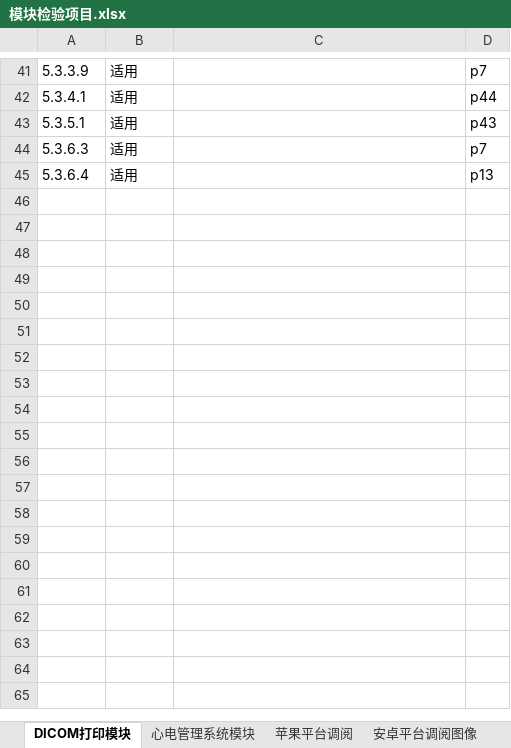
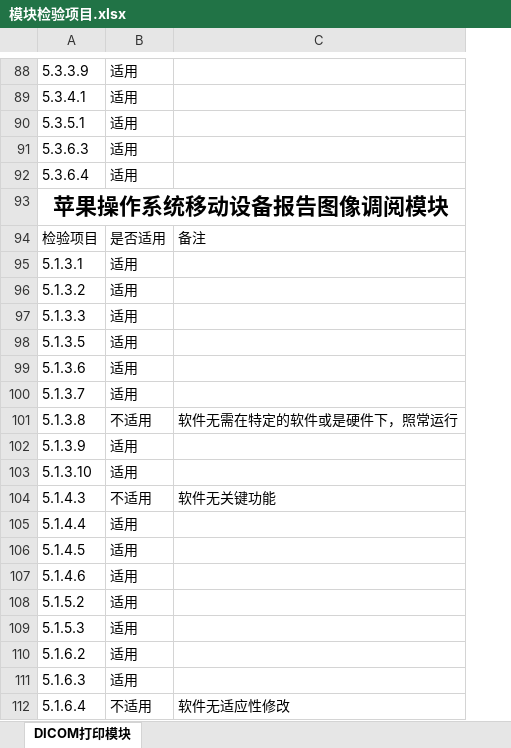
Before and after one commit to jason0407/Function-List, an Excel workbook: 模块检验项目.xlsx, sheet DICOM打印模块, drawn as a sheet; only a part is shown, gaps mark what is left out; values as stored, in another font and other column widths than the file's, no borders; removed rows and columns are numbered as before the commit, all else as after; the diff covers the shown part only; the diff names each change by its address in the sheet, - before the commit and + after, or states it on an @@ line.

```diff
--- a/模块检验项目.xlsx (sheet DICOM打印模块)
+++ b/模块检验项目.xlsx (sheet DICOM打印模块)
@@ sheet tab hidden: 心电管理系统模块 @@
@@ sheet tab hidden: 苹果平台调阅 @@
@@ sheet tab hidden: 安卓平台调阅图像 @@
-column D, rows 41-45: p7 | p44 | p43 | p7 | p13
+row 93: 苹果操作系统移动设备报告图像调阅模块
+row 94: 检验项目 | 是否适用 | 备注
+row 95: 5.1.3.1 | 适用
+row 96: 5.1.3.2 | 适用
+row 97: 5.1.3.3 | 适用
+row 98: 5.1.3.5 | 适用
+row 99: 5.1.3.6 | 适用
+row 100: 5.1.3.7 | 适用
+row 101: 5.1.3.8 | 不适用 | 软件无需在特定的软件或是硬件下，照常运行
+row 102: 5.1.3.9 | 适用
+row 103: 5.1.3.10 | 适用
+row 104: 5.1.4.3 | 不适用 | 软件无关键功能
+row 105: 5.1.4.4 | 适用
+row 106: 5.1.4.5 | 适用
+row 107: 5.1.4.6 | 适用
+row 108: 5.1.5.2 | 适用
+row 109: 5.1.5.3 | 适用
+row 110: 5.1.6.2 | 适用
+row 111: 5.1.6.3 | 适用
+row 112: 5.1.6.4 | 不适用 | 软件无适应性修改
```
Also changed, not shown: 625 added rows and 1 edited cell elsewhere in this sheet, other sheet tabs, 12 other files.
